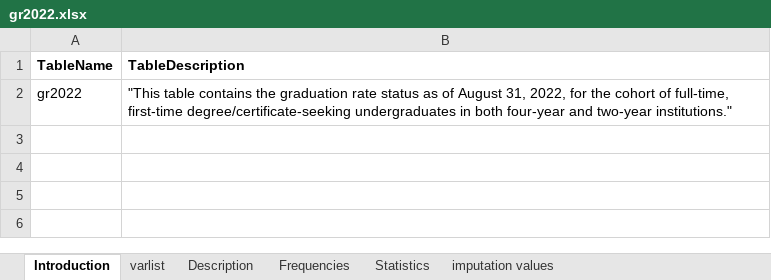
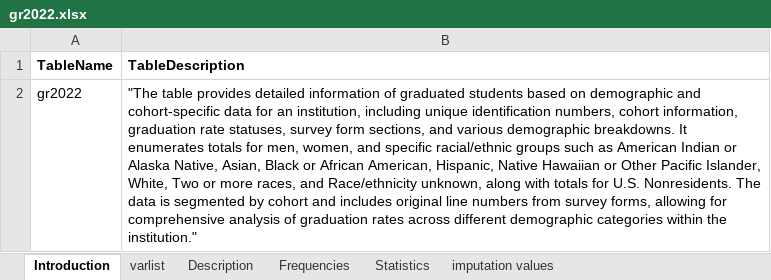
Before and after one commit to hemadataworksai/ipedsllm, an Excel workbook: data_ingest/ipeds/dictionaries/gr2022.xlsx, sheet Introduction, drawn as a sheet; values as stored, in another font and other column widths than the file's, no borders; the diff names each change by its address in the sheet, - before the commit and + after, or states it on an @@ line.

```diff
--- a/data_ingest/ipeds/dictionaries/gr2022.xlsx (sheet Introduction)
+++ b/data_ingest/ipeds/dictionaries/gr2022.xlsx (sheet Introduction)
-B2 (TableDescription): "This table contains the graduation rate status as of August 31, 2022, for the cohort of full-time, first-time degree/certificate-seeking undergraduates in both four-year and two-year institutions."
+B2 (TableDescription): "The table provides detailed information of graduated students based on demographic and cohort-specific data for an institution, including unique identification numbers, cohort information, graduation rate statuses, survey form sections, and various demographic breakdowns. It enumerates totals for men, women, and specific racial/ethnic groups such as American Indian or Alaska Native, Asian, Black or African American, Hispanic, Native Hawaiian or Other Pacific Islander, White, Two or more races, and Race/ethnicity unknown, along with totals for U.S. Nonresidents. The data is segmented by cohort and includes original line numbers from survey forms, allowing for comprehensive analysis of graduation rates across different demographic categories within the institution."
```
Also changed, not shown: sheet Frequencies, sheet varlist, data_ingest/ipeds/dictionaries/adm2022.xlsx, data_ingest/ipeds/dictionaries/c2022dep.xlsx, 14 other files.
